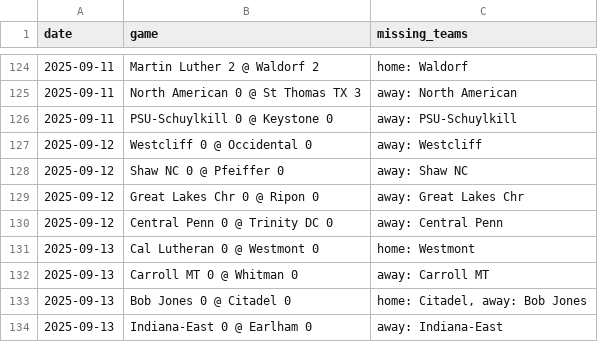
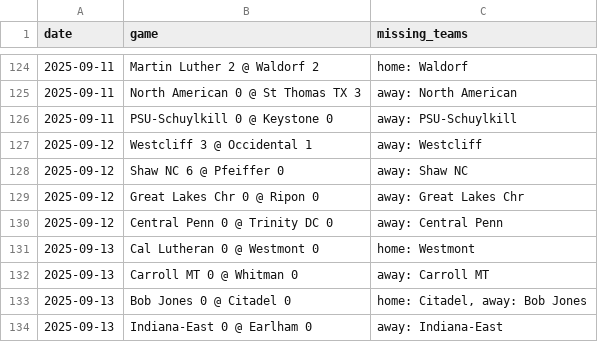
Before and after one commit to kevin-puorro/d3_wsoc_npi_calculator, a CSV file: data/2025/massey_games_2025_excluded.csv, drawn as a sheet; only a part is shown, gaps mark what is left out.

```diff
--- a/data/2025/massey_games_2025_excluded.csv
+++ b/data/2025/massey_games_2025_excluded.csv
@@ -126,4 +126,4 @@ date,game,missing_teams
 2025-09-11,PSU-Schuylkill 0 @ Keystone 0,away: PSU-Schuylkill
-2025-09-12,Westcliff 0 @ Occidental 0,away: Westcliff
-2025-09-12,Shaw NC 0 @ Pfeiffer 0,away: Shaw NC
+2025-09-12,Westcliff 3 @ Occidental 1,away: Westcliff
+2025-09-12,Shaw NC 6 @ Pfeiffer 0,away: Shaw NC
 2025-09-12,Great Lakes Chr 0 @ Ripon 0,away: Great Lakes Chr
```
Also changed, not shown: data/2025/massey_games_2025.csv, data/2025/massey_games_2025_npi.csv, 2 other files.
